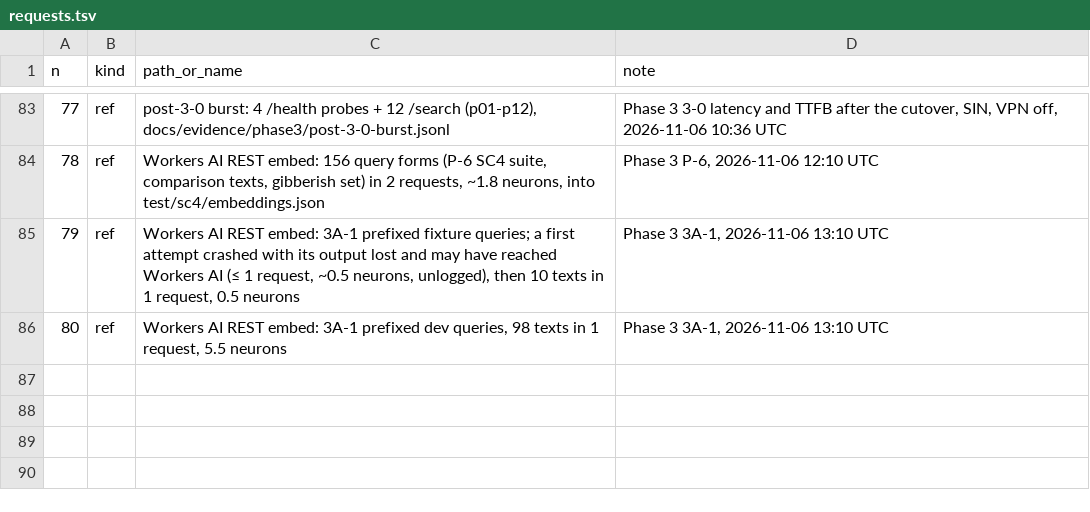
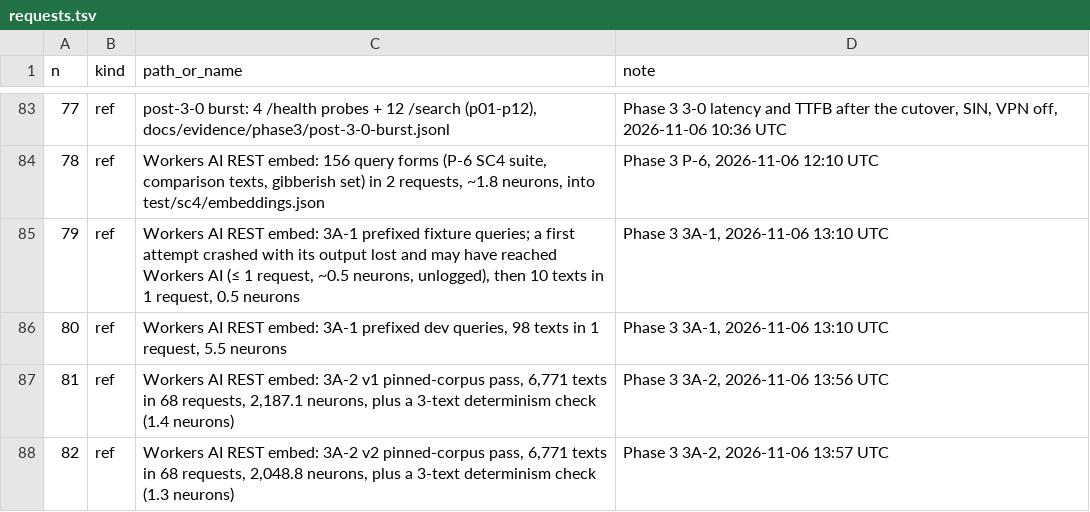
Before and after one commit to rcnsh/nusmodfinder, a TSV file: docs/evidence/requests.tsv, drawn as a sheet; only a part is shown, gaps mark what is left out; the diff names each change by its address in the sheet, - before the commit and + after, or states it on an @@ line.

```diff
--- a/docs/evidence/requests.tsv
+++ b/docs/evidence/requests.tsv
+row 87: 81 | ref | Workers AI REST embed: 3A-2 v1 pinned-corpus pass, 6,771 texts in 68 requests, 2,187.1 neurons, plus a 3-text determinism check (1.4 neurons) | Phase 3 3A-2, 2026-11-06 13:56 UTC
+row 88: 82 | ref | Workers AI REST embed: 3A-2 v2 pinned-corpus pass, 6,771 texts in 68 requests, 2,048.8 neurons, plus a 3-text determinism check (1.3 neurons) | Phase 3 3A-2, 2026-11-06 13:57 UTC
```
Also changed, not shown: docs/evidence/neurons.tsv, 1 other file.
